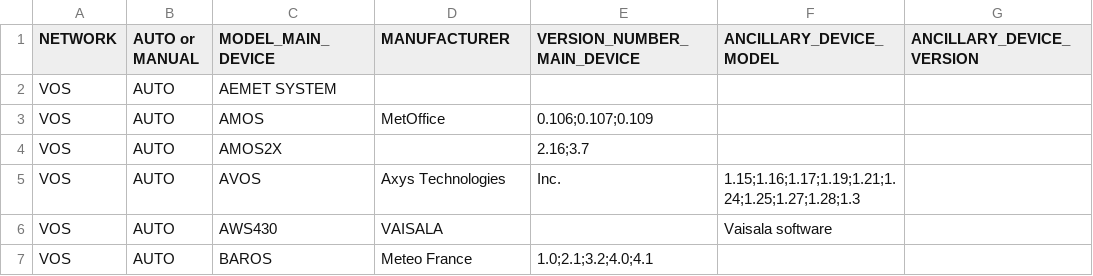
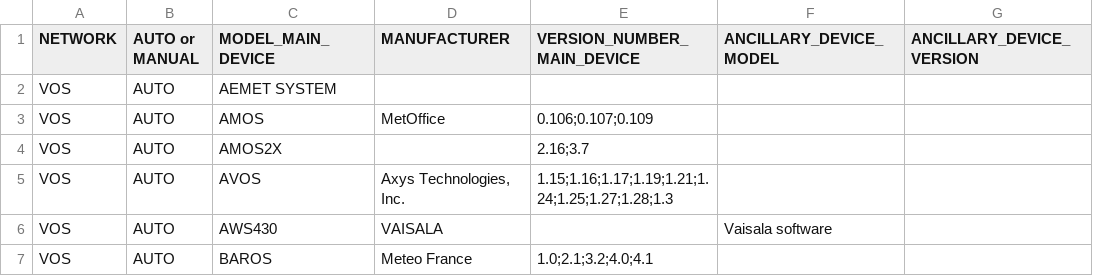
Before and after one commit to OceanOPS/sot-metadata, a CSV file: tables/2.12-2.17-MODEL_DEVICE.csv, drawn as a sheet; only a part is shown.

Commit message:
Update 2.12-2.17-MODEL_DEVICE.csv

```diff
--- a/tables/2.12-2.17-MODEL_DEVICE.csv
+++ b/tables/2.12-2.17-MODEL_DEVICE.csv
@@ -4,3 +4,3 @@ VOS,AUTO,AMOS,MetOffice,0.106;0.107;0.109,,
 VOS,AUTO,AMOS2X,,2.16;3.7,,
-VOS,AUTO,AVOS,Axys Technologies, Inc.,1.15;1.16;1.17;1.19;1.21;1.24;1.25;1.27;1.28;1.3,,
+VOS,AUTO,AVOS,"Axys Technologies, Inc.",1.15;1.16;1.17;1.19;1.21;1.24;1.25;1.27;1.28;1.3,,
 VOS,AUTO,AWS430,VAISALA,,Vaisala software,
```
